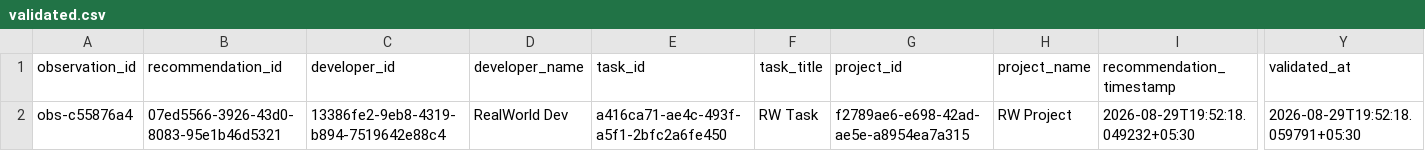
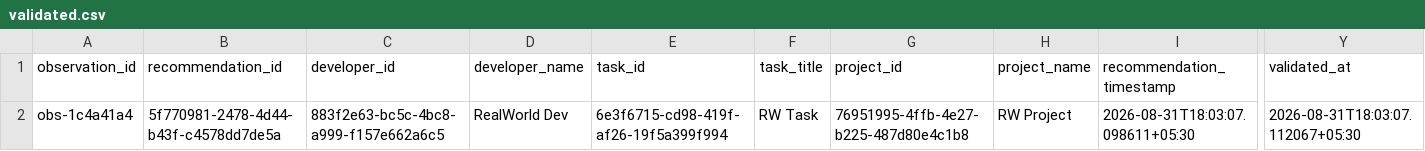
Before and after one commit to Deepbhalsod/devalign-ai, a CSV file: research/dataset/realworld/validated.csv, drawn as a sheet; only a part is shown, gaps mark what is left out; the diff names each change by its address in the sheet, - before the commit and + after, or states it on an @@ line.

```diff
--- a/research/dataset/realworld/validated.csv
+++ b/research/dataset/realworld/validated.csv
-A2 (observation_id): obs-c55876a4
+A2 (observation_id): obs-1c4a41a4
-B2 (recommendation_id): 07ed5566-3926-43d0-8083-95e1b46d5321
+B2 (recommendation_id): 5f770981-2478-4d44-b43f-c4578dd7de5a
-C2 (developer_id): 13386fe2-9eb8-4319-b894-7519642e88c4
+C2 (developer_id): 883f2e63-bc5c-4bc8-a999-f157e662a6c5
-E2 (task_id): a416ca71-ae4c-493f-a5f1-2bfc2a6fe450
+E2 (task_id): 6e3f6715-cd98-419f-af26-19f5a399f994
-G2 (project_id): f2789ae6-e698-42ad-ae5e-a8954ea7a315
+G2 (project_id): 76951995-4ffb-4e27-b225-487d80e4c1b8
-I2 (recommendation_timestamp): 2026-08-29T19:52:18.049232+05:30
+I2 (recommendation_timestamp): 2026-08-31T18:03:07.098611+05:30
-Y2 (validated_at): 2026-08-29T19:52:18.059791+05:30
+Y2 (validated_at): 2026-08-31T18:03:07.112067+05:30
```
Also changed, not shown: research/dataset/realworld/labeled.csv, research/dataset/realworld/observations.csv, 11 other files.
